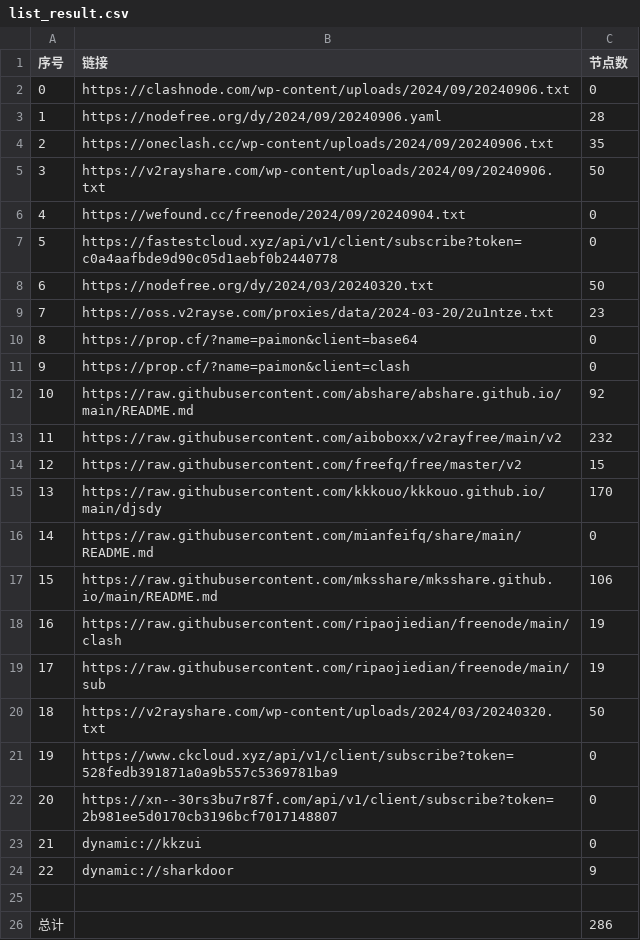
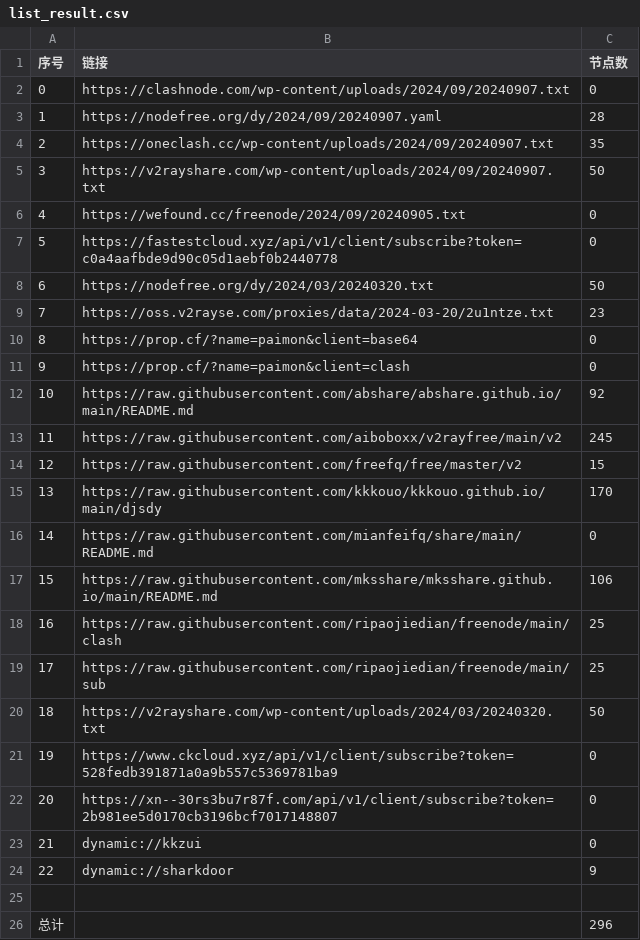
Before and after one commit to wanghz/AutoMergePublicNodes, a CSV file: list_result.csv, drawn as a sheet.

```diff
--- a/list_result.csv
+++ b/list_result.csv
@@ -1,7 +1,7 @@
 序号,链接,节点数
-0,https://clashnode.com/wp-content/uploads/2024/09/20240906.txt,0
-1,https://nodefree.org/dy/2024/09/20240906.yaml,28
-2,https://oneclash.cc/wp-content/uploads/2024/09/20240906.txt,35
-3,https://v2rayshare.com/wp-content/uploads/2024/09/20240906.txt,50
-4,https://wefound.cc/freenode/2024/09/20240904.txt,0
+0,https://clashnode.com/wp-content/uploads/2024/09/20240907.txt,0
+1,https://nodefree.org/dy/2024/09/20240907.yaml,28
+2,https://oneclash.cc/wp-content/uploads/2024/09/20240907.txt,35
+3,https://v2rayshare.com/wp-content/uploads/2024/09/20240907.txt,50
+4,https://wefound.cc/freenode/2024/09/20240905.txt,0
 5,https://fastestcloud.xyz/api/v1/client/subscribe?token=c0a4aafbde9d90c05d1aebf0b2440778,0
@@ -12,3 +12,3 @@
 10,https://raw.githubusercontent.com/abshare/abshare.github.io/main/README.md,92
-11,https://raw.githubusercontent.com/aiboboxx/v2rayfree/main/v2,232
+11,https://raw.githubusercontent.com/aiboboxx/v2rayfree/main/v2,245
 12,https://raw.githubusercontent.com/freefq/free/master/v2,15
@@ -17,4 +17,4 @@
 15,https://raw.githubusercontent.com/mksshare/mksshare.github.io/main/README.md,106
-16,https://raw.githubusercontent.com/ripaojiedian/freenode/main/clash,19
-17,https://raw.githubusercontent.com/ripaojiedian/freenode/main/sub,19
+16,https://raw.githubusercontent.com/ripaojiedian/freenode/main/clash,25
+17,https://raw.githubusercontent.com/ripaojiedian/freenode/main/sub,25
 18,https://v2rayshare.com/wp-content/uploads/2024/03/20240320.txt,50
@@ -25,2 +25,2 @@
 
-总计,,286
+总计,,296
```
Also changed, not shown: 10 other files.
